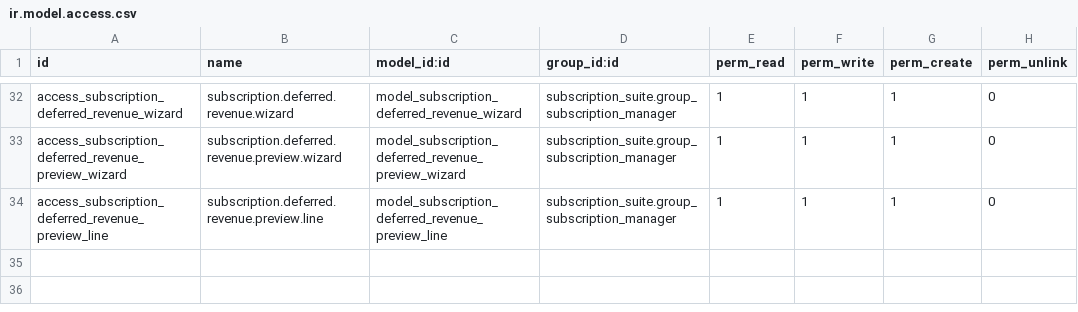
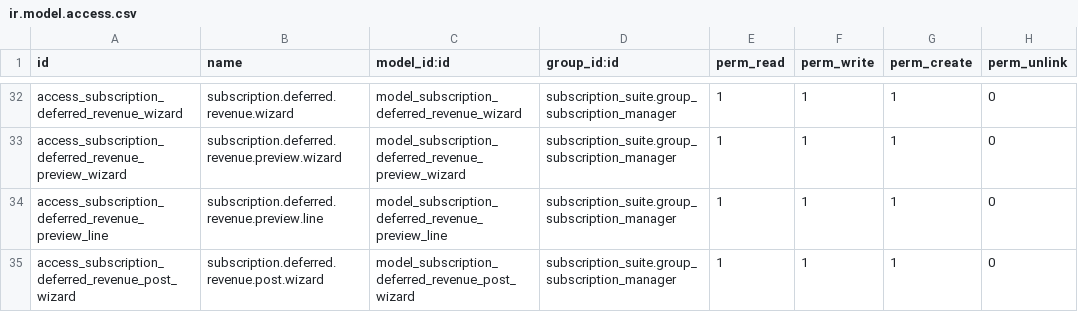
Before and after one commit to jgera/odoo-dev, a CSV file: custom_addons/subscription_suite/subscription_suite_billing/security/ir.model.access.csv, drawn as a sheet; only a part is shown, gaps mark what is left out; the diff names each change by its address in the sheet, - before the commit and + after, or states it on an @@ line.

Commit message:
Add revenue recognition journal posting

```diff
--- a/custom_addons/subscription_suite/subscription_suite_billing/security/ir.model.access.csv
+++ b/custom_addons/subscription_suite/subscription_suite_billing/security/ir.model.access.csv
+row 35: access_subscription_deferred_revenue_post_wizard | subscription.deferred.revenue.post.wizard | model_subscription_deferred_revenue_post_wizard | subscription_suite.group_subscription_manager | 1 | 1 | 1 | 0
```
Also changed, not shown: versions/19.0/custom_addons/subscription_suite_billing/security/ir.model.access.csv, 17 other files.
